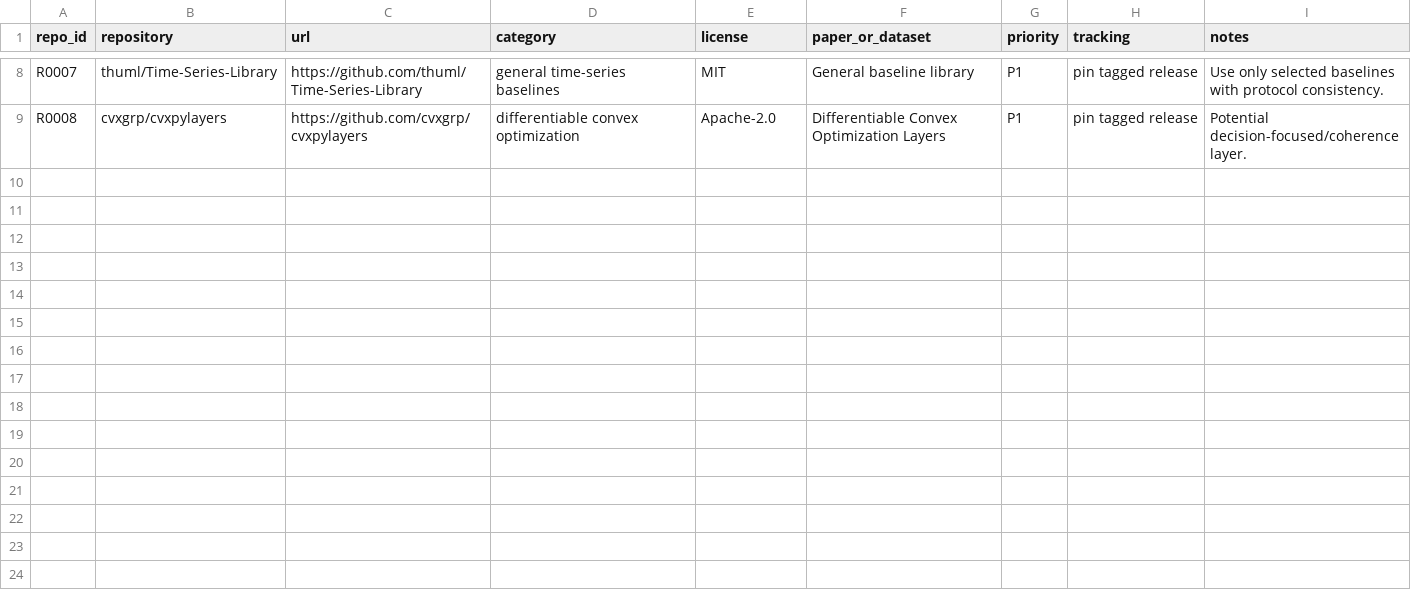
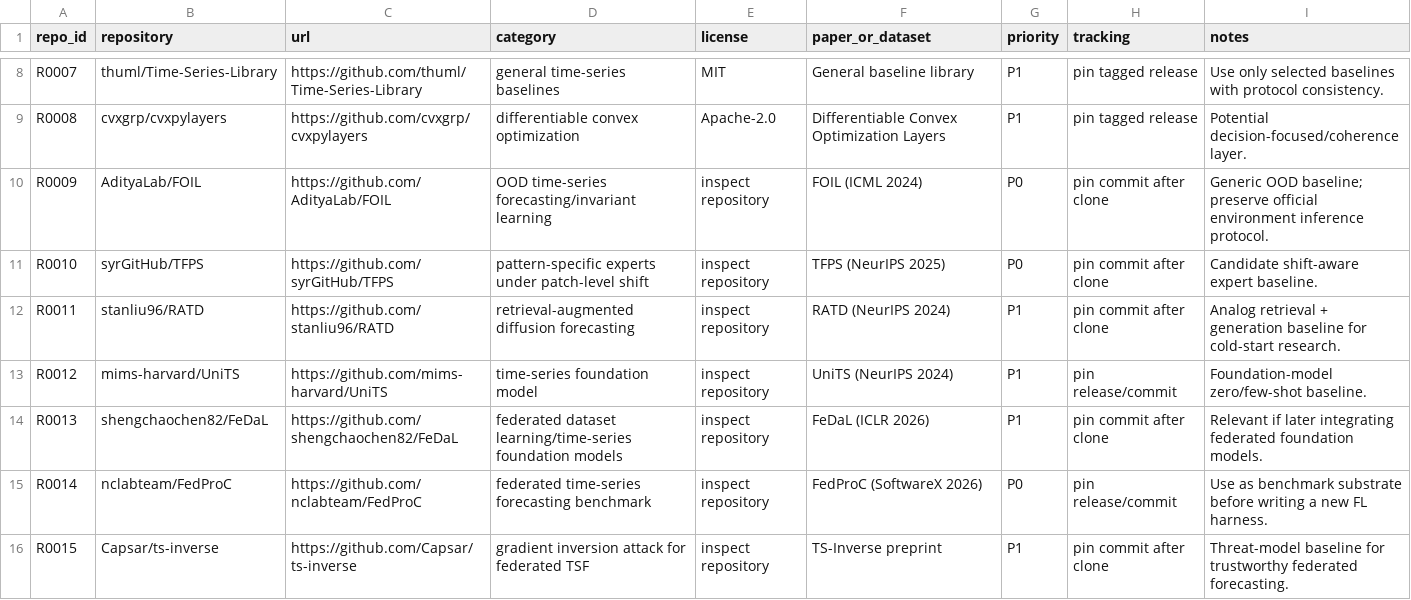
Before and after one commit to Kato814/EV-Charging-Forecasting-Research, a CSV file: related_code/repositories.csv, drawn as a sheet; only a part is shown, gaps mark what is left out; the diff names each change by its address in the sheet, - before the commit and + after, or states it on an @@ line.

```diff
--- a/related_code/repositories.csv
+++ b/related_code/repositories.csv
+row 10: R0009 | AdityaLab/FOIL | https://github.com/AdityaLab/FOIL | OOD time-series forecasting/invariant learning | inspect repository | FOIL (ICML 2024) | P0 | pin commit after clone | Generic OOD baseline; preserve official environment inference protocol.
+row 11: R0010 | syrGitHub/TFPS | https://github.com/syrGitHub/TFPS | pattern-specific experts under patch-level shift | inspect repository | TFPS (NeurIPS 2025) | P0 | pin commit after clone | Candidate shift-aware expert baseline.
+row 12: R0011 | stanliu96/RATD | https://github.com/stanliu96/RATD | retrieval-augmented diffusion forecasting | inspect repository | RATD (NeurIPS 2024) | P1 | pin commit after clone | Analog retrieval + generation baseline for cold-start research.
+row 13: R0012 | mims-harvard/UniTS | https://github.com/mims-harvard/UniTS | time-series foundation model | inspect repository | UniTS (NeurIPS 2024) | P1 | pin release/commit | Foundation-model zero/few-shot baseline.
+row 14: R0013 | shengchaochen82/FeDaL | https://github.com/shengchaochen82/FeDaL | federated dataset learning/time-series foundation models | inspect repository | FeDaL (ICLR 2026) | P1 | pin commit after clone | Relevant if later integrating federated foundation models.
+row 15: R0014 | nclabteam/FedProC | https://github.com/nclabteam/FedProC | federated time-series forecasting benchmark | inspect repository | FedProC (SoftwareX 2026) | P0 | pin release/commit | Use as benchmark substrate before writing a new FL harness.
+row 16: R0015 | Capsar/ts-inverse | https://github.com/Capsar/ts-inverse | gradient inversion attack for federated TSF | inspect repository | TS-Inverse preprint | P1 | pin commit after clone | Threat-model baseline for trustworthy federated forecasting.
```
Also changed, not shown: literature/frontier_watchlist.csv, 41 other files.
